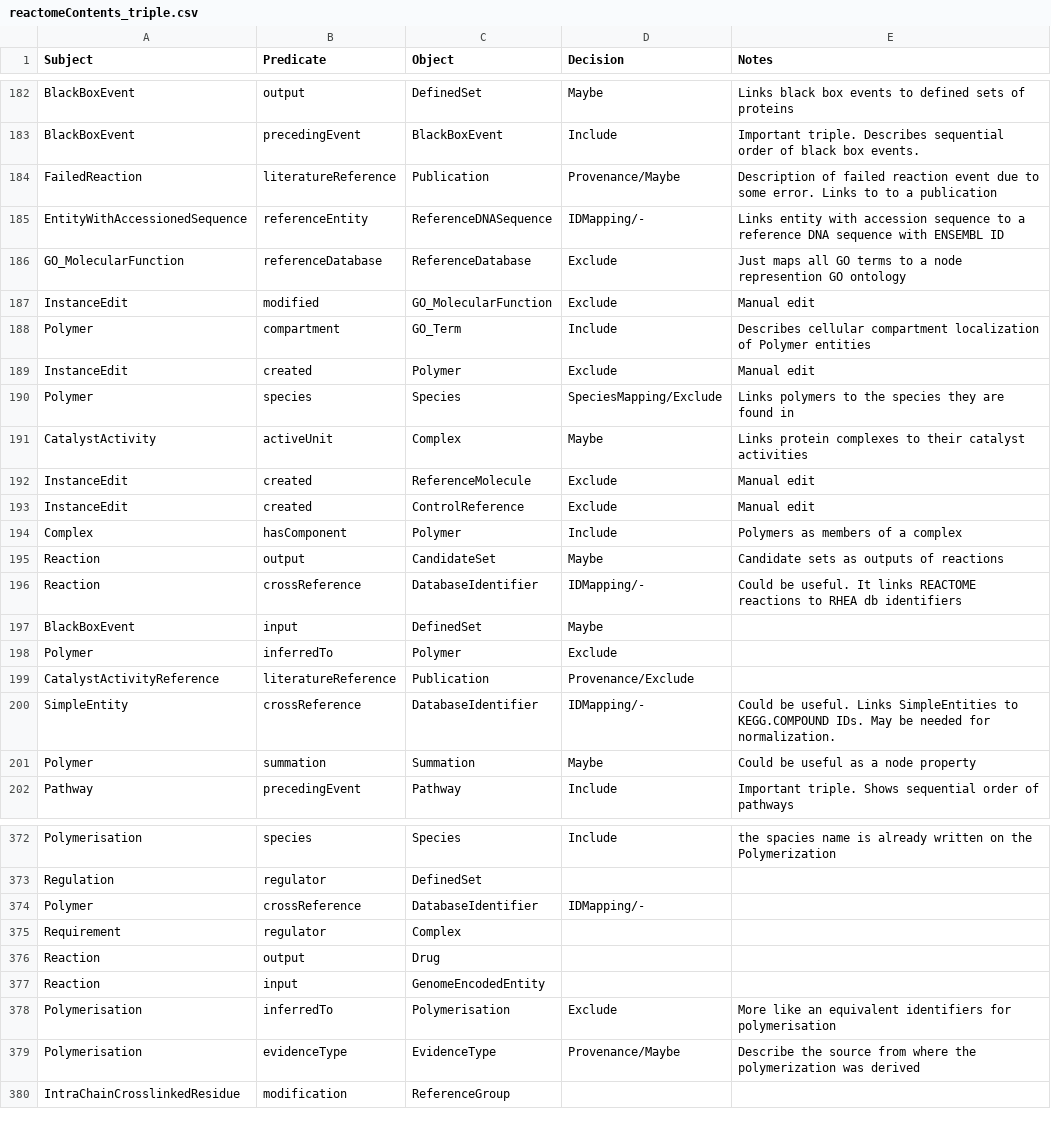
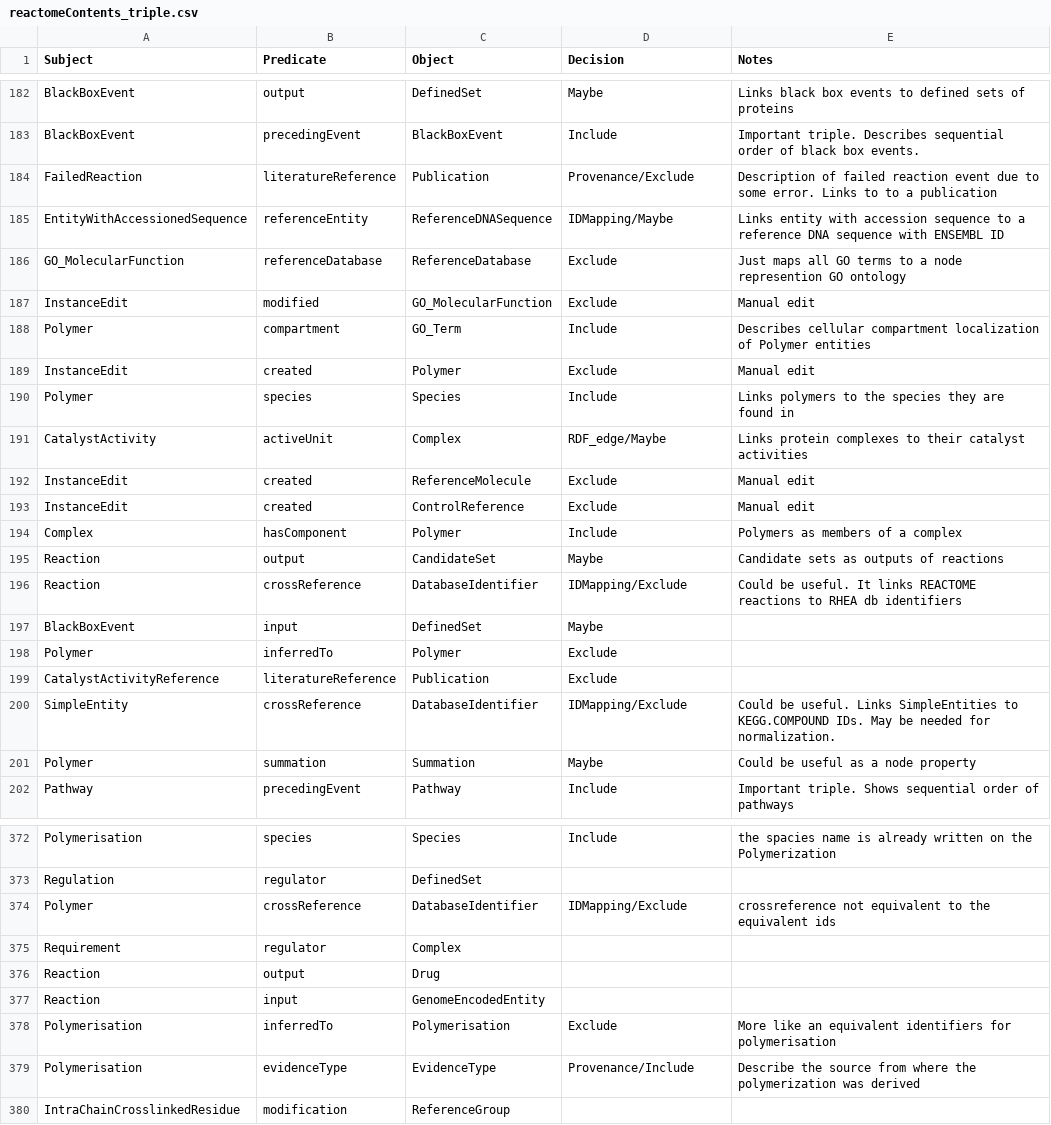
Before and after one commit to RobokopU24/ORION, a CSV file: parsers/Reactome/src/reactomeContents_triple.csv, drawn as a sheet; only a part is shown, gaps mark what is left out; the diff covers the shown part only.

```diff
--- a/parsers/Reactome/src/reactomeContents_triple.csv
+++ b/parsers/Reactome/src/reactomeContents_triple.csv
@@ -183,4 +183,4 @@ BlackBoxEvent,output,DefinedSet,Maybe,Links black box events to defined sets of
 BlackBoxEvent,precedingEvent,BlackBoxEvent,Include,Important triple. Describes sequential order of black box events.
-FailedReaction,literatureReference,Publication,Provenance/Maybe,Description of failed reaction event due to some error. Links to to a publication
-EntityWithAccessionedSequence,referenceEntity,ReferenceDNASequence,IDMapping/-,Links entity with accession sequence to a reference DNA sequence with ENSEMBL ID
+FailedReaction,literatureReference,Publication,Provenance/Exclude,Description of failed reaction event due to some error. Links to to a publication
+EntityWithAccessionedSequence,referenceEntity,ReferenceDNASequence,IDMapping/Maybe,Links entity with accession sequence to a reference DNA sequence with ENSEMBL ID
 GO_MolecularFunction,referenceDatabase,ReferenceDatabase,Exclude,Just maps all GO terms to a node represention GO ontology
@@ -189,4 +189,4 @@ Polymer,compartment,GO_Term,Include,Describes cellular compartment localization
 InstanceEdit,created,Polymer,Exclude,Manual edit
-Polymer,species,Species,SpeciesMapping/Exclude,Links polymers to the species they are found in
-CatalystActivity,activeUnit,Complex,Maybe,Links protein complexes to their catalyst activities
+Polymer,species,Species,Include,Links polymers to the species they are found in
+CatalystActivity,activeUnit,Complex,RDF_edge/Maybe,Links protein complexes to their catalyst activities
 InstanceEdit,created,ReferenceMolecule,Exclude,Manual edit
@@ -195,7 +195,7 @@ Complex,hasComponent,Polymer,Include,Polymers as members of a complex
 Reaction,output,CandidateSet,Maybe,Candidate sets as outputs of reactions
-Reaction,crossReference,DatabaseIdentifier,IDMapping/-,Could be useful. It links REACTOME reactions to RHEA db identifiers
+Reaction,crossReference,DatabaseIdentifier,IDMapping/Exclude,Could be useful. It links REACTOME reactions to RHEA db identifiers
 BlackBoxEvent,input,DefinedSet,Maybe,
 Polymer,inferredTo,Polymer,Exclude,
-CatalystActivityReference,literatureReference,Publication,Provenance/Exclude,
-SimpleEntity,crossReference,DatabaseIdentifier,IDMapping/-,Could be useful. Links SimpleEntities to KEGG.COMPOUND IDs. May be needed for normalization.
+CatalystActivityReference,literatureReference,Publication,Exclude,
+SimpleEntity,crossReference,DatabaseIdentifier,IDMapping/Exclude,Could be useful. Links SimpleEntities to KEGG.COMPOUND IDs. May be needed for normalization.
 Polymer,summation,Summation,Maybe,Could be useful as a node property
@@ -373,3 +373,3 @@ Polymerisation,species,Species,Include,the spacies name is already written on th
 Regulation,regulator,DefinedSet,,
-Polymer,crossReference,DatabaseIdentifier,IDMapping/-,
+Polymer,crossReference,DatabaseIdentifier,IDMapping/Exclude,crossreference not equivalent to the equivalent ids
 Requirement,regulator,Complex,,
@@ -378,3 +378,3 @@ Reaction,input,GenomeEncodedEntity,,
 Polymerisation,inferredTo,Polymerisation,Exclude,More like an equivalent identifiers for polymerisation
-Polymerisation,evidenceType,EvidenceType,Provenance/Maybe,Describe the source from where the polymerization was derived
+Polymerisation,evidenceType,EvidenceType,Provenance/Include,Describe the source from where the polymerization was derived
 IntraChainCrosslinkedResidue,modification,ReferenceGroup,,
```
Also changed, not shown: 106 edited cells elsewhere in this file, 9 other files.
